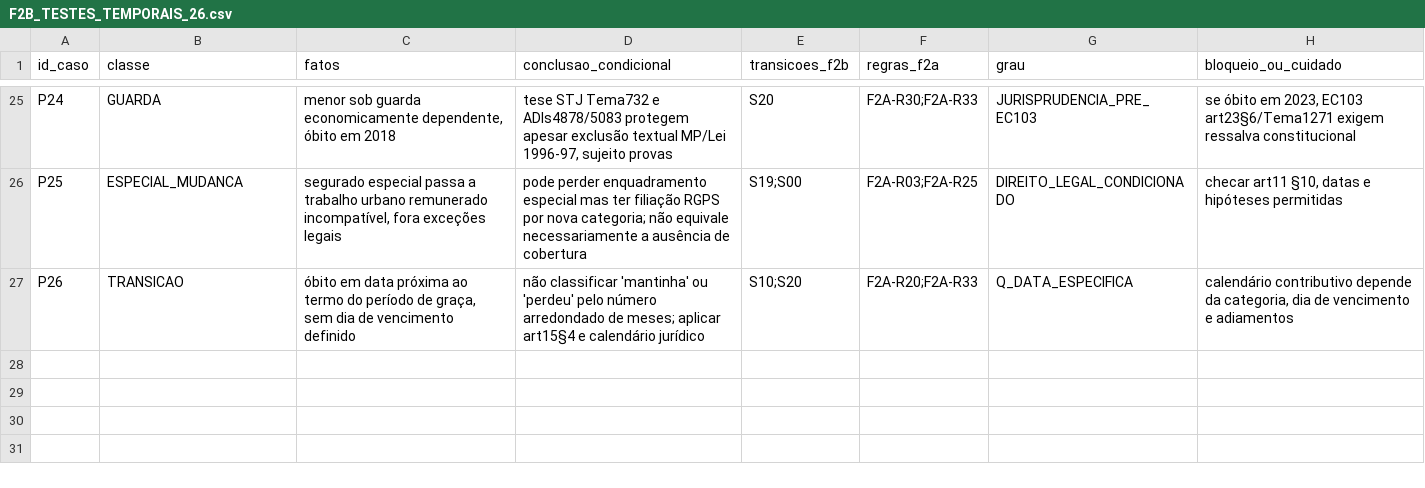
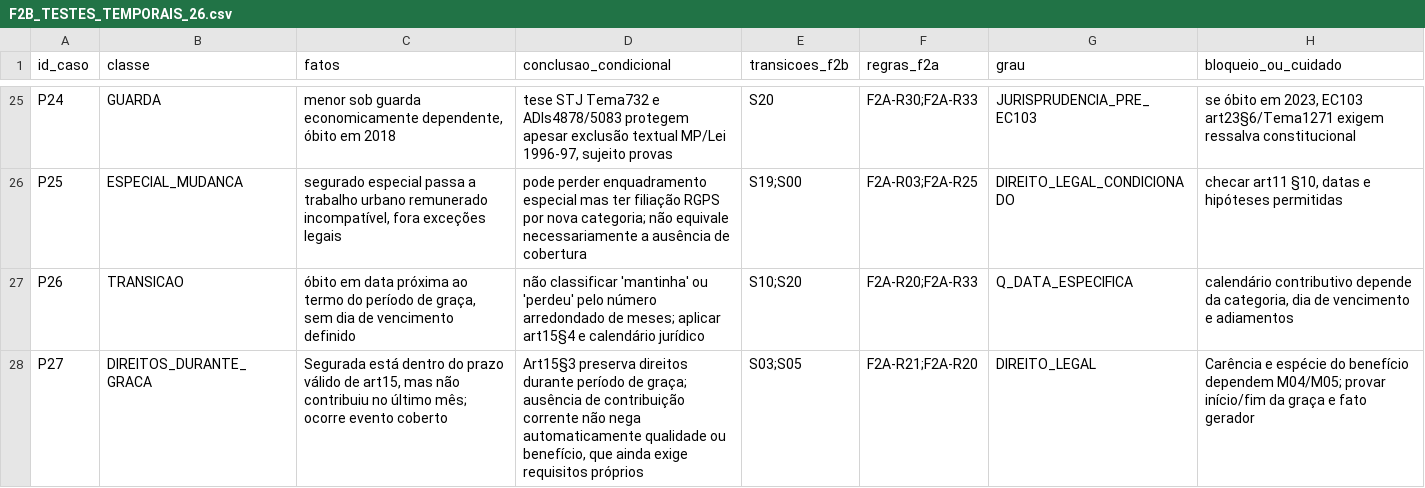
Before and after one commit to raphaelpetta/codigo-legislacao-federal, a CSV file: modulos/T29/M01/F2B_TESTES_TEMPORAIS_26.csv, drawn as a sheet; only a part is shown, gaps mark what is left out; the diff names each change by its address in the sheet, - before the commit and + after, or states it on an @@ line.

Commit message:
T29.M01 F2-B: incluir teste direto de direitos preservados durante o período de graça

```diff
--- a/modulos/T29/M01/F2B_TESTES_TEMPORAIS_26.csv
+++ b/modulos/T29/M01/F2B_TESTES_TEMPORAIS_26.csv
+row 28: P27 | DIREITOS_DURANTE_GRACA | Segurada está dentro do prazo válido de art15, mas não contribuiu no último mês; ocorre evento coberto | Art15§3 preserva direitos durante período de graça; ausência de contribuição corrente não nega automaticamente qualidade ou benefício, que ainda exige requisitos próprios | S03;S05 | F2A-R21;F2A-R20 | DIREITO_LEGAL | Carência e espécie do benefício dependem M04/M05; provar início/fim da graça e fato gerador
```
